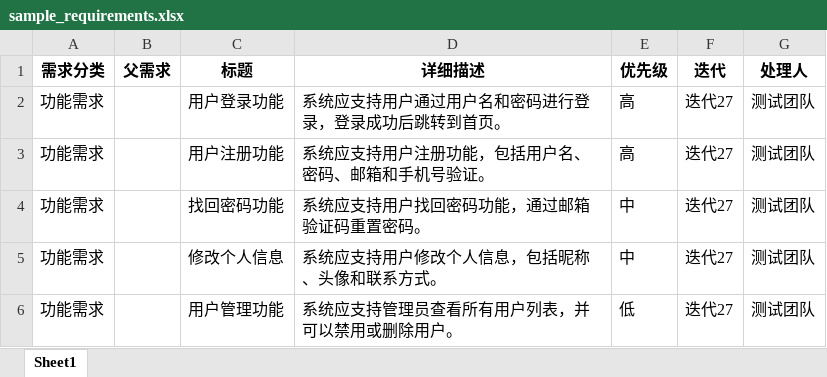
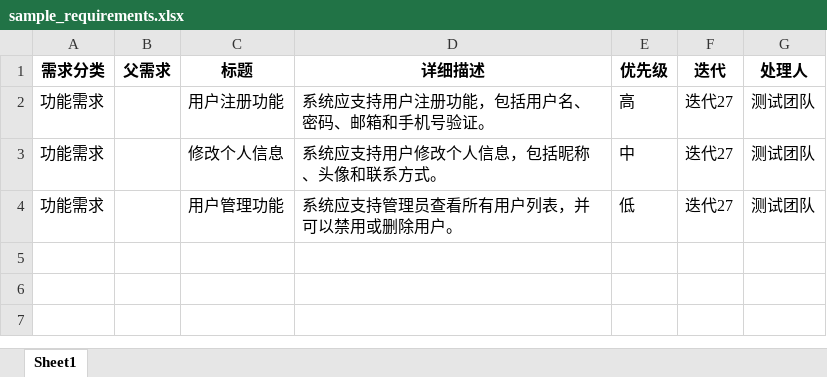
Before and after one commit to LeeJackWho/AITestSuite, an Excel workbook: 需求文档/sample_requirements.xlsx, sheet Sheet1, drawn as a sheet; values as stored, in another font and other column widths than the file's, no borders; the diff names each change by its address in the sheet, - before the commit and + after, or states it on an @@ line.

```diff
--- a/需求文档/sample_requirements.xlsx (sheet Sheet1)
+++ b/需求文档/sample_requirements.xlsx (sheet Sheet1)
-row 2: 功能需求 |  | 用户登录功能 | 系统应支持用户通过用户名和密码进行登录，登录成功后跳转到首页。 | 高 | 迭代27 | 测试团队
-row 4: 功能需求 |  | 找回密码功能 | 系统应支持用户找回密码功能，通过邮箱验证码重置密码。 | 中 | 迭代27 | 测试团队
```
Also changed, not shown: 13 other files.
